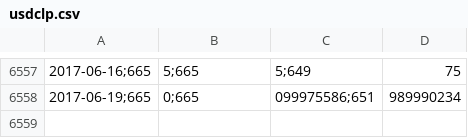
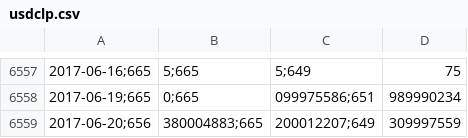
Before and after one commit to collabmarket/algorithms_afp, a CSV file: data_quandl/usdclp.csv, drawn as a sheet; only a part is shown, gaps mark what is left out; the diff names each change by its address in the sheet, - before the commit and + after, or states it on an @@ line.

Commit message:
Update data, nb and images 2017-06-21

```diff
--- a/data_quandl/usdclp.csv
+++ b/data_quandl/usdclp.csv
+row 6559: 2017-06-20;656 | 380004883;665 | 200012207;649 | 309997559
```
Also changed, not shown: 5 other files.
